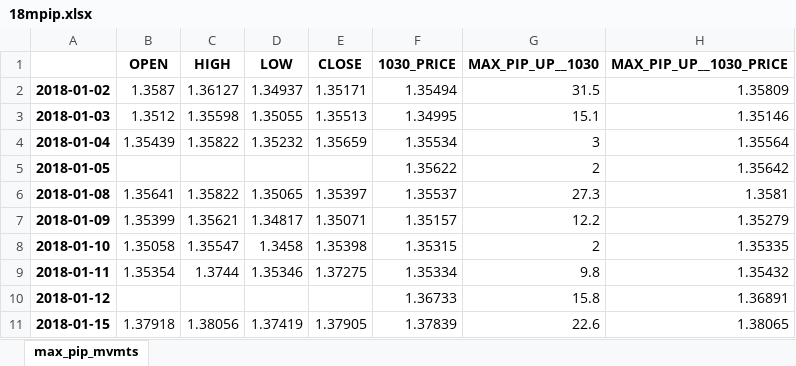
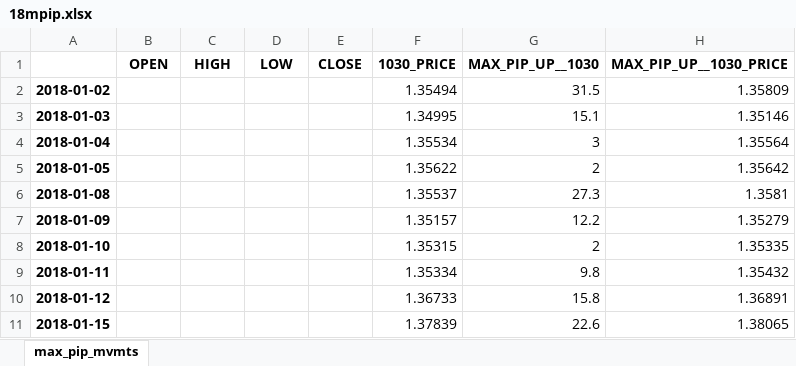
Before and after one commit to vic-lee/PyFX, an Excel workbook: src/dataout/18mpip.xlsx, sheet max_pip_mvmts, drawn as a sheet; only a part is shown; values as stored, in another font and other column widths than the file's, no borders; the diff covers the shown part only; the diff names each change by its address in the sheet, - before the commit and + after, or states it on an @@ line.

Commit message:
Create new method for reading xls data

```diff
--- a/src/dataout/18mpip.xlsx (sheet max_pip_mvmts)
+++ b/src/dataout/18mpip.xlsx (sheet max_pip_mvmts)
-B2 (OPEN): 1.3587
+B2 (OPEN): (empty)
-C2 (HIGH): 1.36127
+C2 (HIGH): (empty)
-D2 (LOW): 1.34937
+D2 (LOW): (empty)
-E2 (CLOSE): 1.35171
+E2 (CLOSE): (empty)
-B3 (OPEN): 1.3512
+B3 (OPEN): (empty)
-C3 (HIGH): 1.35598
+C3 (HIGH): (empty)
-D3 (LOW): 1.35055
+D3 (LOW): (empty)
-E3 (CLOSE): 1.35513
+E3 (CLOSE): (empty)
-B4 (OPEN): 1.35439
+B4 (OPEN): (empty)
-C4 (HIGH): 1.35822
+C4 (HIGH): (empty)
-D4 (LOW): 1.35232
+D4 (LOW): (empty)
-E4 (CLOSE): 1.35659
+E4 (CLOSE): (empty)
-B6 (OPEN): 1.35641
+B6 (OPEN): (empty)
-C6 (HIGH): 1.35822
+C6 (HIGH): (empty)
-D6 (LOW): 1.35065
+D6 (LOW): (empty)
-E6 (CLOSE): 1.35397
+E6 (CLOSE): (empty)
-B7 (OPEN): 1.35399
+B7 (OPEN): (empty)
-C7 (HIGH): 1.35621
+C7 (HIGH): (empty)
-D7 (LOW): 1.34817
+D7 (LOW): (empty)
-E7 (CLOSE): 1.35071
+E7 (CLOSE): (empty)
-B8 (OPEN): 1.35058
+B8 (OPEN): (empty)
-C8 (HIGH): 1.35547
+C8 (HIGH): (empty)
-D8 (LOW): 1.3458
+D8 (LOW): (empty)
-E8 (CLOSE): 1.35398
+E8 (CLOSE): (empty)
-B9 (OPEN): 1.35354
+B9 (OPEN): (empty)
-C9 (HIGH): 1.3744
+C9 (HIGH): (empty)
-D9 (LOW): 1.35346
+D9 (LOW): (empty)
-E9 (CLOSE): 1.37275
+E9 (CLOSE): (empty)
-B11 (OPEN): 1.37918
+B11 (OPEN): (empty)
-C11 (HIGH): 1.38056
+C11 (HIGH): (empty)
-D11 (LOW): 1.37419
+D11 (LOW): (empty)
-E11 (CLOSE): 1.37905
+E11 (CLOSE): (empty)
```
Also changed, not shown: 788 edited cells elsewhere in this sheet, src/dataout/18dpip.xlsx, 4 other files.
